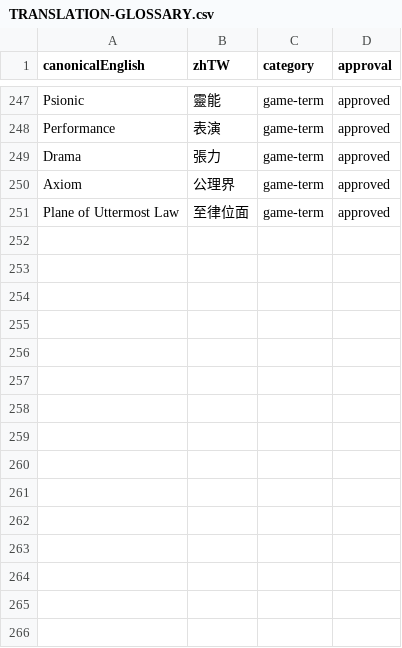
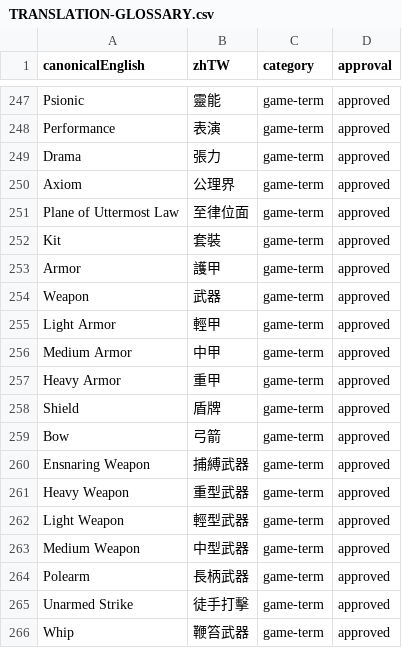
Before and after one commit to boyiad2110/forgesteel-zh-tw, a CSV file: docs/translation/TRANSLATION-GLOSSARY.csv, drawn as a sheet; only a part is shown, gaps mark what is left out.

```diff
--- a/docs/translation/TRANSLATION-GLOSSARY.csv
+++ b/docs/translation/TRANSLATION-GLOSSARY.csv
@@ -251 +251,16 @@ Axiom,公理界,game-term,approved
 Plane of Uttermost Law,至律位面,game-term,approved
+Kit,套裝,game-term,approved
+Armor,護甲,game-term,approved
+Weapon,武器,game-term,approved
+Light Armor,輕甲,game-term,approved
+Medium Armor,中甲,game-term,approved
+Heavy Armor,重甲,game-term,approved
+Shield,盾牌,game-term,approved
+Bow,弓箭,game-term,approved
+Ensnaring Weapon,捕縛武器,game-term,approved
+Heavy Weapon,重型武器,game-term,approved
+Light Weapon,輕型武器,game-term,approved
+Medium Weapon,中型武器,game-term,approved
+Polearm,長柄武器,game-term,approved
+Unarmed Strike,徒手打擊,game-term,approved
+Whip,鞭笞武器,game-term,approved
```
Also changed, not shown: 7 other files.
